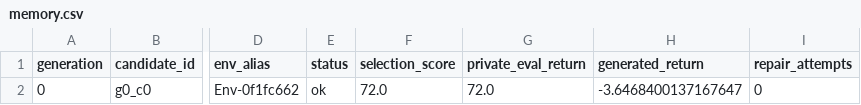
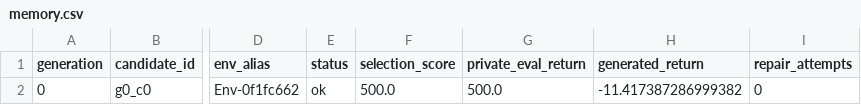
Before and after one commit to Nicole-ying/stable-eureka, a CSV file: runs/mvp_cartpole_mock/memory.csv, drawn as a sheet; only a part is shown, gaps mark what is left out; the diff names each change by its address in the sheet, - before the commit and + after, or states it on an @@ line.

```diff
--- a/runs/mvp_cartpole_mock/memory.csv
+++ b/runs/mvp_cartpole_mock/memory.csv
-F2 (selection_score): 72.0
+F2 (selection_score): 500.0
-G2 (private_eval_return): 72.0
+G2 (private_eval_return): 500.0
-H2 (generated_return): -3.6468400137167647
+H2 (generated_return): -11.417387286999382
```
Also changed, not shown: 18 other files.
